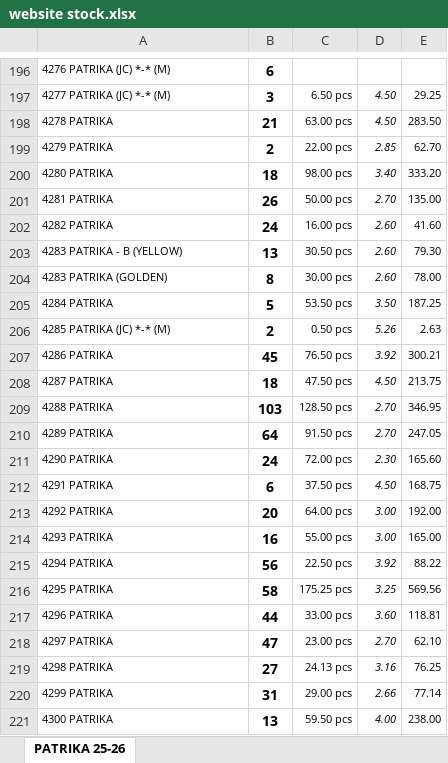
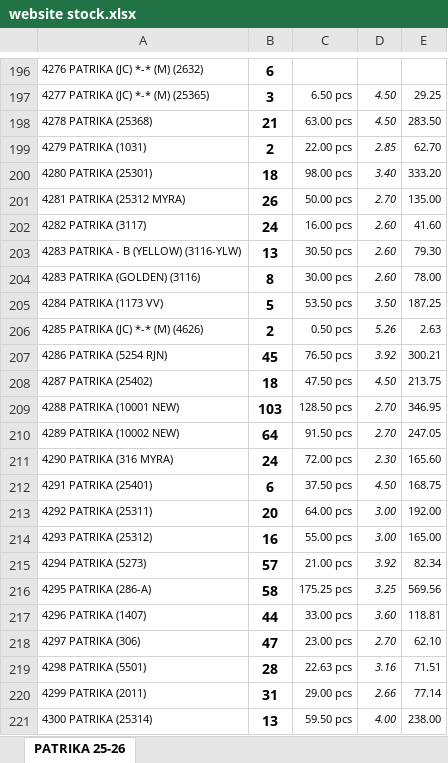
Before and after one commit to jyoti-creative-cards/jyoti-cards-stock-management-streamlit-app, an Excel workbook: data/website stock.xlsx, sheet PATRIKA 25-26, drawn as a sheet; only a part is shown, gaps mark what is left out; values as stored, in another font and other column widths than the file's, no borders; the diff covers the shown part only; the diff names each change by its address in the sheet, - before the commit and + after, or states it on an @@ line.

```diff
--- a/data/website stock.xlsx (sheet PATRIKA 25-26)
+++ b/data/website stock.xlsx (sheet PATRIKA 25-26)
-A196: 4276 PATRIKA (JC) *-* (M)
+A196: 4276 PATRIKA (JC) *-* (M) (2632)
-A197: 4277 PATRIKA (JC) *-* (M)
+A197: 4277 PATRIKA (JC) *-* (M) (25365)
-A198: 4278 PATRIKA
+A198: 4278 PATRIKA (25368)
-A199: 4279 PATRIKA
+A199: 4279 PATRIKA (1031)
-A200: 4280 PATRIKA
+A200: 4280 PATRIKA (25301)
-A201: 4281 PATRIKA
+A201: 4281 PATRIKA (25312 MYRA)
-A202: 4282 PATRIKA
+A202: 4282 PATRIKA (3117)
-A203: 4283 PATRIKA - B (YELLOW)
+A203: 4283 PATRIKA - B (YELLOW) (3116-YLW)
-A204: 4283 PATRIKA (GOLDEN)
+A204: 4283 PATRIKA (GOLDEN) (3116)
-A205: 4284 PATRIKA
+A205: 4284 PATRIKA (1173 VV)
-A206: 4285 PATRIKA (JC) *-* (M)
+A206: 4285 PATRIKA (JC) *-* (M) (4626)
-A207: 4286 PATRIKA
+A207: 4286 PATRIKA (5254 RJN)
-A208: 4287 PATRIKA
+A208: 4287 PATRIKA (25402)
-A209: 4288 PATRIKA
+A209: 4288 PATRIKA (10001 NEW)
-A210: 4289 PATRIKA
+A210: 4289 PATRIKA (10002 NEW)
-A211: 4290 PATRIKA
+A211: 4290 PATRIKA (316 MYRA)
-A212: 4291 PATRIKA
+A212: 4291 PATRIKA (25401)
-A213: 4292 PATRIKA
+A213: 4292 PATRIKA (25311)
-A214: 4293 PATRIKA
+A214: 4293 PATRIKA (25312)
-A215: 4294 PATRIKA
+A215: 4294 PATRIKA (5273)
-B215: 56
+B215: 57
-C215: 22.50 pcs
+C215: 21.00 pcs
-E215: 88.22
+E215: 82.34
-A216: 4295 PATRIKA
+A216: 4295 PATRIKA (286-A)
-A217: 4296 PATRIKA
+A217: 4296 PATRIKA (1407)
-A218: 4297 PATRIKA
+A218: 4297 PATRIKA (306)
-A219: 4298 PATRIKA
+A219: 4298 PATRIKA (5501)
-B219: 27
+B219: 28
-C219: 24.13 pcs
+C219: 22.63 pcs
-E219: 76.25
+E219: 71.51
-A220: 4299 PATRIKA
+A220: 4299 PATRIKA (2011)
-A221: 4300 PATRIKA
+A221: 4300 PATRIKA (25314)
```
Also changed, not shown: other rows of this sheet.
